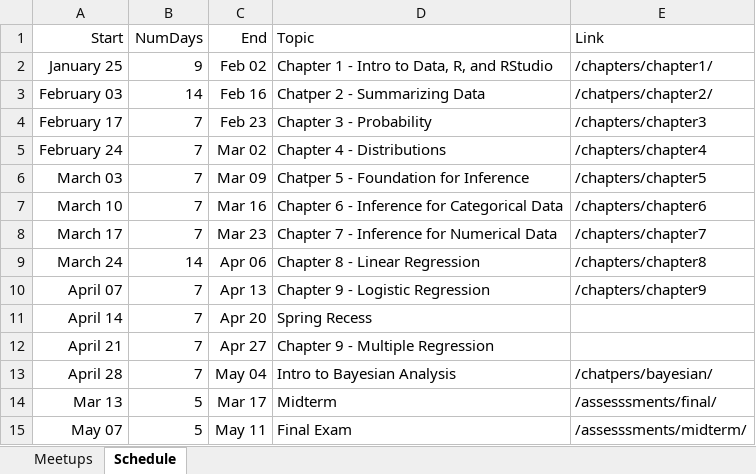
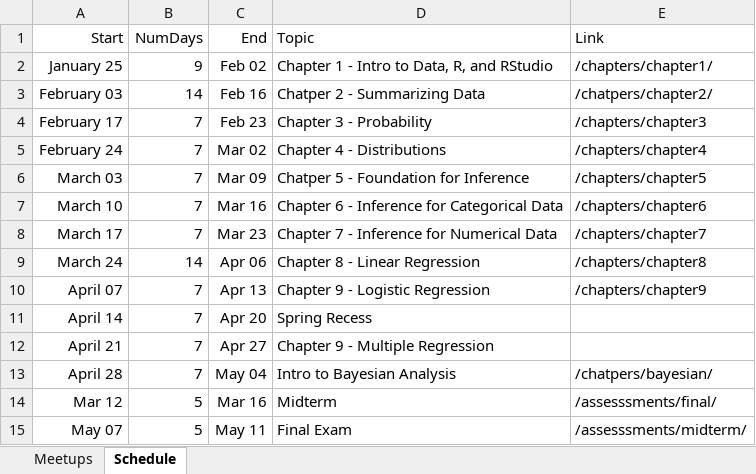
Before and after one commit to prnakyazze94/DATA606-2025-Spring, an Excel workbook: Schedule.xlsx, sheet Schedule, drawn as a sheet; values as stored, in another font and other column widths than the file's, no borders; the diff names each change by its address in the sheet, - before the commit and + after, or states it on an @@ line.

```diff
--- a/Schedule.xlsx (sheet Schedule)
+++ b/Schedule.xlsx (sheet Schedule)
-A14 (Start): Mar 13
+A14 (Start): Mar 12
-C14 (End): Mar 17
+C14 (End): Mar 16
```
Also changed, not shown: 22 other files.
